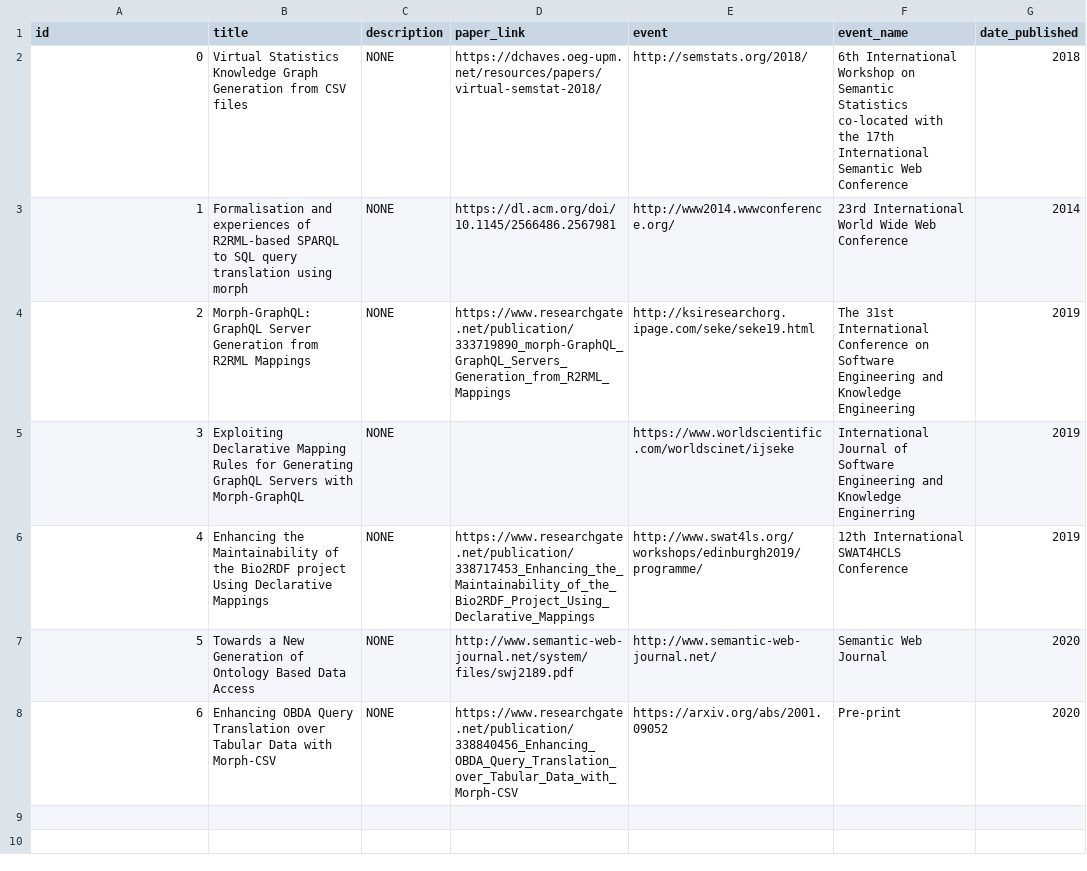
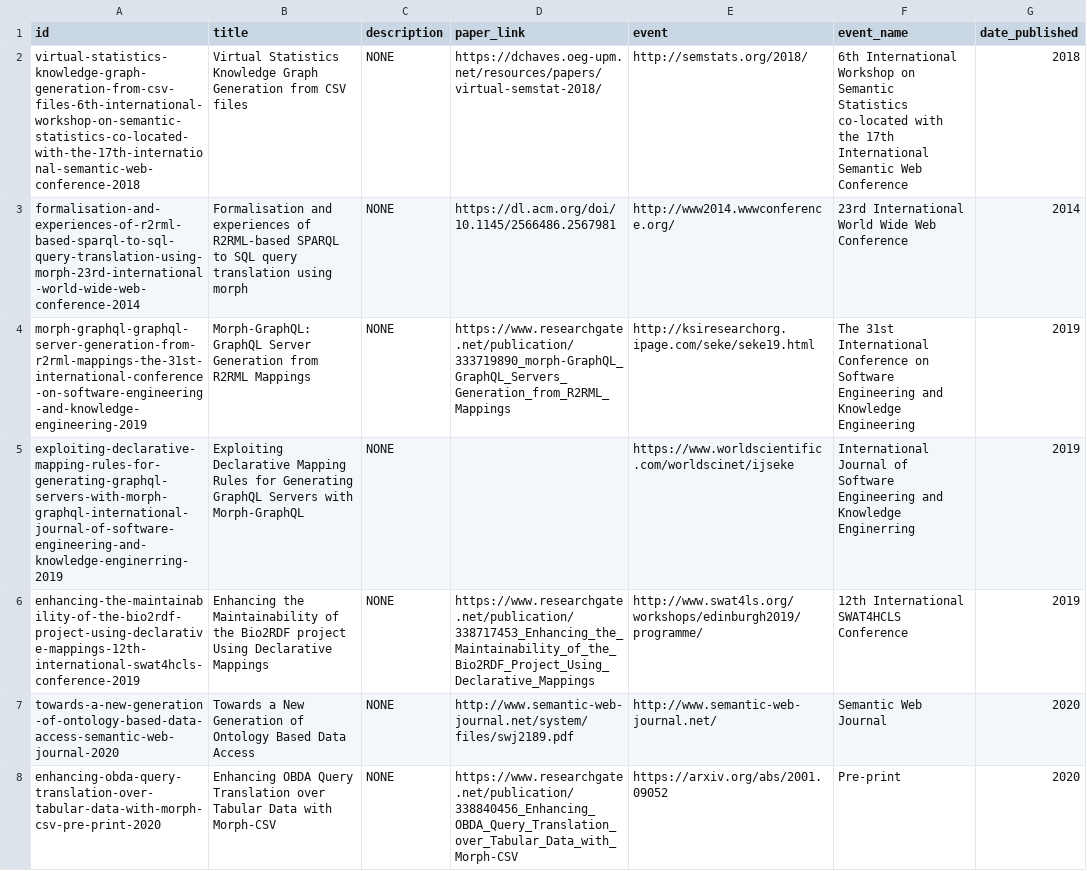
Before and after one commit to oeg-upm/morph-website, a CSV file: obda/files/paper.csv, drawn as a sheet.

```diff
--- a/obda/files/paper.csv
+++ b/obda/files/paper.csv
@@ -1,8 +1,8 @@
 id,title,description,paper_link,event,event_name,date_published
-0,"Virtual Statistics Knowledge Graph Generation from CSV files",NONE,"https://dchaves.oeg-upm.net/resources/papers/virtual-semstat-2018/","http://semstats.org/2018/","6th International Workshop on Semantic Statistics co-located with the 17th International Semantic Web Conference",2018
-1,"Formalisation and experiences of R2RML-based SPARQL to SQL query translation using morph",NONE,"https://dl.acm.org/doi/10.1145/2566486.2567981","http://www2014.wwwconference.org/","23rd International World Wide Web Conference",2014
-2,"Morph-GraphQL: GraphQL Server Generation from R2RML Mappings",NONE,"https://www.researchgate.net/publication/333719890_morph-GraphQL_GraphQL_Servers_Generation_from_R2RML_Mappings","http://ksiresearchorg.ipage.com/seke/seke19.html","The 31st International Conference on Software Engineering and Knowledge Engineering",2019
-3,"Exploiting Declarative Mapping Rules for Generating GraphQL Servers with Morph-GraphQL",NONE,"","https://www.worldscientific.com/worldscinet/ijseke","International Journal of Software Engineering and Knowledge Enginerring",2019
-4,"Enhancing the Maintainability of the Bio2RDF project Using Declarative Mappings",NONE,"https://www.researchgate.net/publication/338717453_Enhancing_the_Maintainability_of_the_Bio2RDF_Project_Using_Declarative_Mappings","http://www.swat4ls.org/workshops/edinburgh2019/programme/","12th International SWAT4HCLS Conference",2019
-5,"Towards a New Generation of Ontology Based Data Access",NONE,"http://www.semantic-web-journal.net/system/files/swj2189.pdf","http://www.semantic-web-journal.net/","Semantic Web Journal",2020
-6,"Enhancing OBDA Query Translation over Tabular Data with Morph-CSV",NONE,"https://www.researchgate.net/publication/338840456_Enhancing_OBDA_Query_Translation_over_Tabular_Data_with_Morph-CSV","https://arxiv.org/abs/2001.09052","Pre-print",2020
+"virtual-statistics-knowledge-graph-generation-from-csv-files-6th-international-workshop-on-semantic-statistics-co-located-with-the-17th-international-semantic-web-conference-2018","Virtual Statistics Knowledge Graph Generation from CSV files",NONE,"https://dchaves.oeg-upm.net/resources/papers/virtual-semstat-2018/","http://semstats.org/2018/","6th International Workshop on Semantic Statistics co-located with the 17th International Semantic Web Conference",2018
+"formalisation-and-experiences-of-r2rml-based-sparql-to-sql-query-translation-using-morph-23rd-international-world-wide-web-conference-2014","Formalisation and experiences of R2RML-based SPARQL to SQL query translation using morph",NONE,"https://dl.acm.org/doi/10.1145/2566486.2567981","http://www2014.wwwconference.org/","23rd International World Wide Web Conference",2014
+"morph-graphql-graphql-server-generation-from-r2rml-mappings-the-31st-international-conference-on-software-engineering-and-knowledge-engineering-2019","Morph-GraphQL: GraphQL Server Generation from R2RML Mappings",NONE,"https://www.researchgate.net/publication/333719890_morph-GraphQL_GraphQL_Servers_Generation_from_R2RML_Mappings","http://ksiresearchorg.ipage.com/seke/seke19.html","The 31st International Conference on Software Engineering and Knowledge Engineering",2019
+"exploiting-declarative-mapping-rules-for-generating-graphql-servers-with-morph-graphql-international-journal-of-software-engineering-and-knowledge-enginerring-2019","Exploiting Declarative Mapping Rules for Generating GraphQL Servers with Morph-GraphQL",NONE,"","https://www.worldscientific.com/worldscinet/ijseke","International Journal of Software Engineering and Knowledge Enginerring",2019
+"enhancing-the-maintainability-of-the-bio2rdf-project-using-declarative-mappings-12th-international-swat4hcls-conference-2019","Enhancing the Maintainability of the Bio2RDF project Using Declarative Mappings",NONE,"https://www.researchgate.net/publication/338717453_Enhancing_the_Maintainability_of_the_Bio2RDF_Project_Using_Declarative_Mappings","http://www.swat4ls.org/workshops/edinburgh2019/programme/","12th International SWAT4HCLS Conference",2019
+"towards-a-new-generation-of-ontology-based-data-access-semantic-web-journal-2020","Towards a New Generation of Ontology Based Data Access",NONE,"http://www.semantic-web-journal.net/system/files/swj2189.pdf","http://www.semantic-web-journal.net/","Semantic Web Journal",2020
+"enhancing-obda-query-translation-over-tabular-data-with-morph-csv-pre-print-2020","Enhancing OBDA Query Translation over Tabular Data with Morph-CSV",NONE,"https://www.researchgate.net/publication/338840456_Enhancing_OBDA_Query_Translation_over_Tabular_Data_with_Morph-CSV","https://arxiv.org/abs/2001.09052","Pre-print",2020
```
Also changed, not shown: obda/files/award.csv, obda/files/person.csv, 8 other files.
